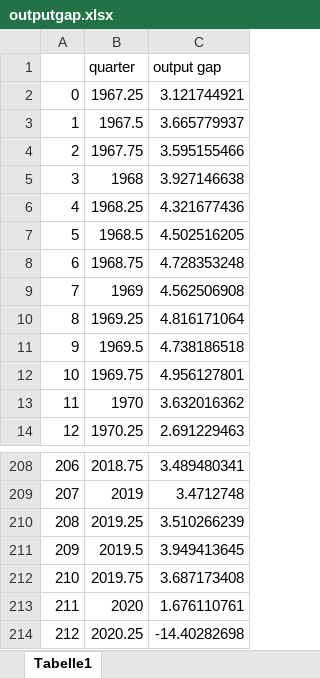
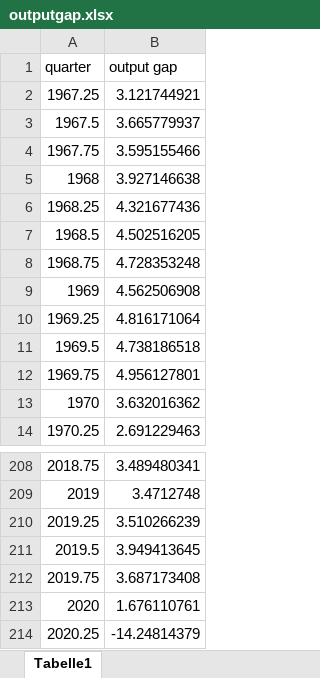
Before and after one commit to outputgapnow/outputgapnow.github.io, an Excel workbook: outputgap.xlsx, sheet Tabelle1, drawn as a sheet; only a part is shown, gaps mark what is left out; values as stored, in another font and other column widths than the file's, no borders; removed rows and columns are numbered as before the commit, all else as after; the diff names each change by its address in the sheet, - before the commit and + after, or states it on an @@ line.

```diff
--- a/outputgap.xlsx (sheet Tabelle1)
+++ b/outputgap.xlsx (sheet Tabelle1)
-column A, rows 2-14: 0 | 1 | 2 | 3 | 4 | 5 | 6 | 7 | 8 | 9 | 10 | 11 | 12; rows 208-214: 206 | 207 | 208 | 209 | 210 | 211 | 212
-B214 (output gap): -14.40282698
+B214 (output gap): -14.24814379
```
Also changed, not shown: webpage.xlsx, 5 other files.
